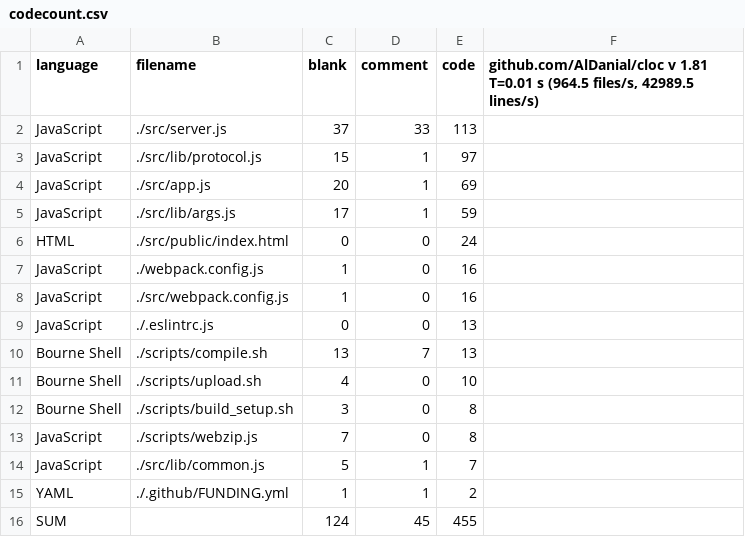
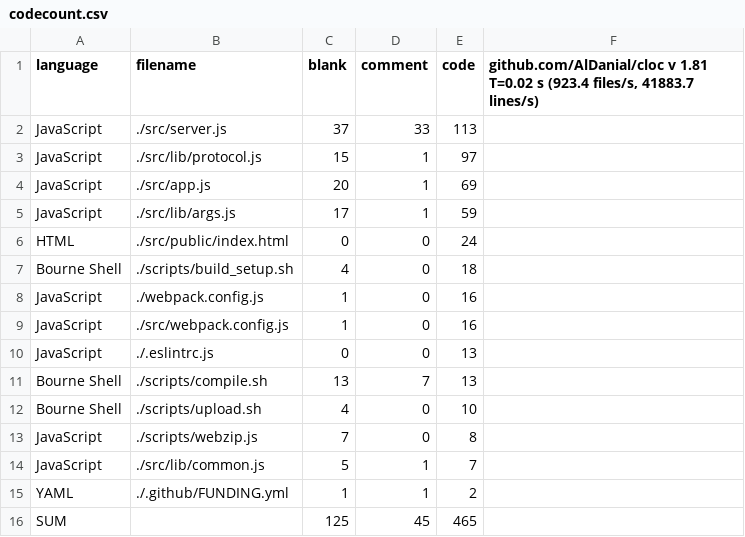
Before and after one commit to dosyago/graderjs, a CSV file: stats/codecount.csv, drawn as a sheet.

```diff
--- a/stats/codecount.csv
+++ b/stats/codecount.csv
@@ -1,2 +1,2 @@
-language,filename,blank,comment,code,"github.com/AlDanial/cloc v 1.81  T=0.01 s (964.5 files/s, 42989.5 lines/s)"
+language,filename,blank,comment,code,"github.com/AlDanial/cloc v 1.81  T=0.02 s (923.4 files/s, 41883.7 lines/s)"
 JavaScript,./src/server.js,37,33,113
@@ -6,2 +6,3 @@ JavaScript,./src/lib/args.js,17,1,59
 HTML,./src/public/index.html,0,0,24
+Bourne Shell,./scripts/build_setup.sh,4,0,18
 JavaScript,./webpack.config.js,1,0,16
@@ -11,3 +12,2 @@ Bourne Shell,./scripts/compile.sh,13,7,13
 Bourne Shell,./scripts/upload.sh,4,0,10
-Bourne Shell,./scripts/build_setup.sh,3,0,8
 JavaScript,./scripts/webzip.js,7,0,8
@@ -15,2 +15,2 @@ JavaScript,./src/lib/common.js,5,1,7
 YAML,./.github/FUNDING.yml,1,1,2
-SUM,,124,45,455
+SUM,,125,45,465
```
Also changed, not shown: stats/2020-10-20/codecount.csv, 3 other files.
